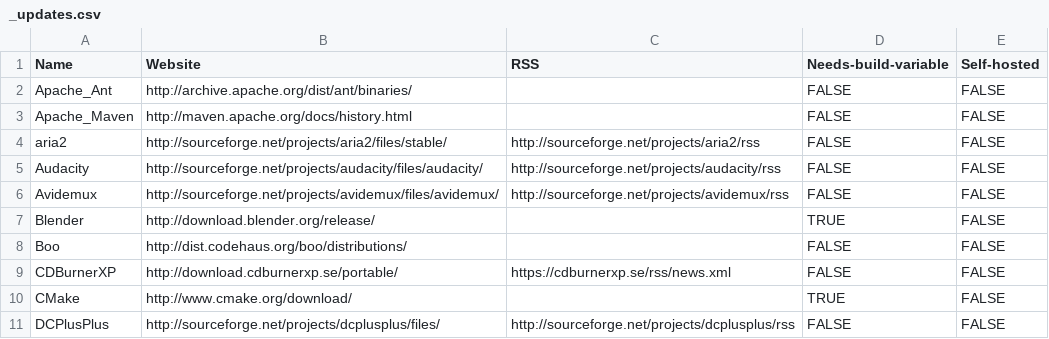
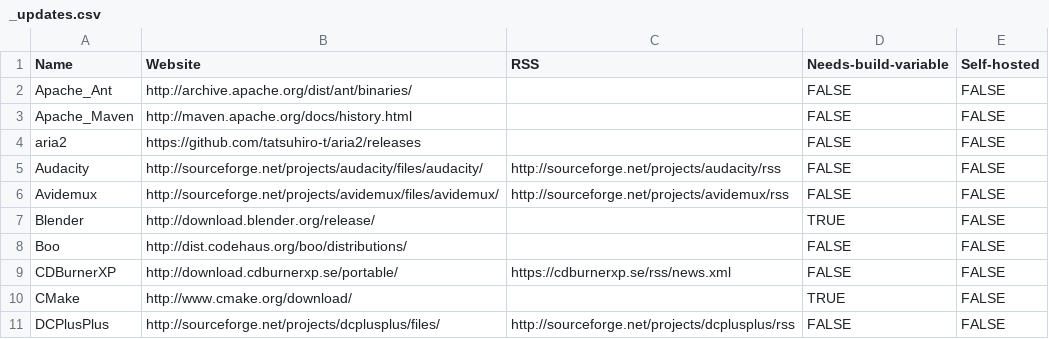
Before and after one commit to morevnaproject/0install.de-templates, a CSV file: _updates.csv, drawn as a sheet; only a part is shown.

Commit message:
aria2 moved hosting to GitHub

```diff
--- a/_updates.csv
+++ b/_updates.csv
@@ -3,3 +3,3 @@ Apache_Ant,http://archive.apache.org/dist/ant/binaries/,,FALSE,FALSE
 Apache_Maven,http://maven.apache.org/docs/history.html,,FALSE,FALSE
-aria2,http://sourceforge.net/projects/aria2/files/stable/,http://sourceforge.net/projects/aria2/rss,FALSE,FALSE
+aria2,https://github.com/tatsuhiro-t/aria2/releases,,FALSE,FALSE
 Audacity,http://sourceforge.net/projects/audacity/files/audacity/,http://sourceforge.net/projects/audacity/rss,FALSE,FALSE
```
Also changed, not shown: 1 other file.
